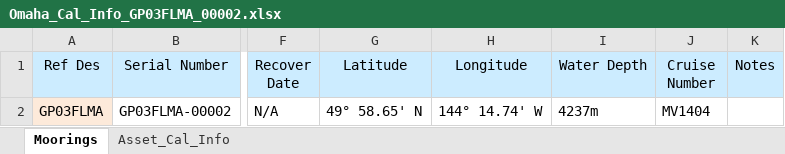
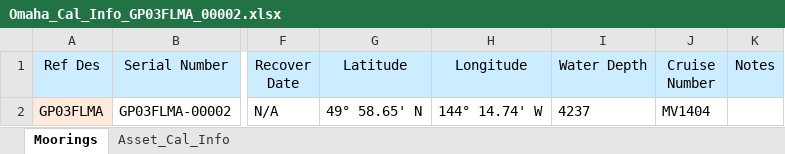
Before and after one commit to oceanobservatories/ingestion-csvs, an Excel workbook: GP03FLMA/Omaha_Cal_Info_GP03FLMA_00002.xlsx, sheet Moorings, drawn as a sheet; only a part is shown, gaps mark what is left out; values as stored, in another font and other column widths than the file's, no borders; the diff names each change by its address in the sheet, - before the commit and + after, or states it on an @@ line.

Commit message:
GP03FLMA changed cal sheet to remove m from depth

```diff
--- a/GP03FLMA/Omaha_Cal_Info_GP03FLMA_00002.xlsx (sheet Moorings)
+++ b/GP03FLMA/Omaha_Cal_Info_GP03FLMA_00002.xlsx (sheet Moorings)
-I2 (Water Depth): 4237m
+I2 (Water Depth): 4237
```
Also changed, not shown: GP03FLMA/Omaha_Cal_Info_GP03FLMA_00001.xlsx.
